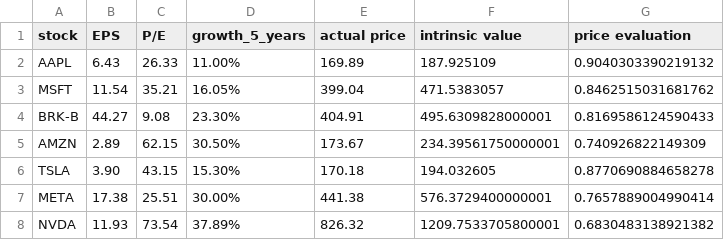
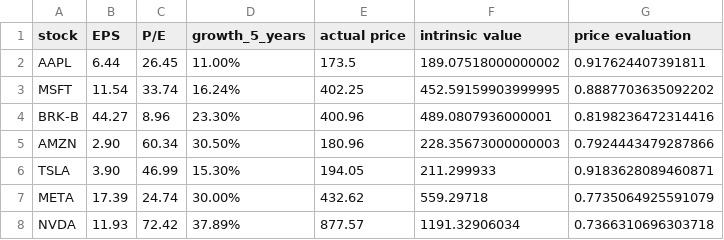
Before and after one commit to TamiAlQuida/TamiAlQuida.github.io, a CSV file: stock_values.csv, drawn as a sheet; only a part is shown; the diff covers the shown part only.

```diff
--- a/stock_values.csv
+++ b/stock_values.csv
@@ -1,8 +1,8 @@
 stock,EPS,P/E,growth_5_years,actual price,intrinsic value,price evaluation
-AAPL,6.43,26.33,11.00%,169.89,187.925109,0.9040303390219132
-MSFT,11.54,35.21,16.05%,399.04,471.5383057,0.8462515031681762
-BRK-B,44.27,9.08,23.30%,404.91,495.6309828000001,0.8169586124590433
-AMZN,2.89,62.15,30.50%,173.67,234.39561750000001,0.740926822149309
-TSLA,3.90,43.15,15.30%,170.18,194.032605,0.8770690884658278
-META,17.38,25.51,30.00%,441.38,576.3729400000001,0.7657889004990414
-NVDA,11.93,73.54,37.89%,826.32,1209.7533705800001,0.6830483138921382
+AAPL,6.44,26.45,11.00%,173.5,189.07518000000002,0.917624407391811
+MSFT,11.54,33.74,16.24%,402.25,452.59159903999995,0.8887703635092202
+BRK-B,44.27,8.96,23.30%,400.96,489.0807936000001,0.8198236472314416
+AMZN,2.90,60.34,30.50%,180.96,228.35673000000003,0.7924443479287866
+TSLA,3.90,46.99,15.30%,194.05,211.299933,0.9183628089460871
+META,17.39,24.74,30.00%,432.62,559.29718,0.7735064925591079
+NVDA,11.93,72.42,37.89%,877.57,1191.32906034,0.7366310696303718
```
Also changed, not shown: 17 edited cells elsewhere in this file, 3 other files.
